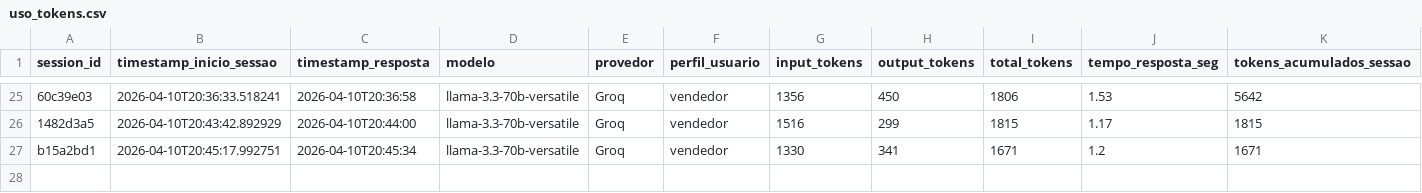
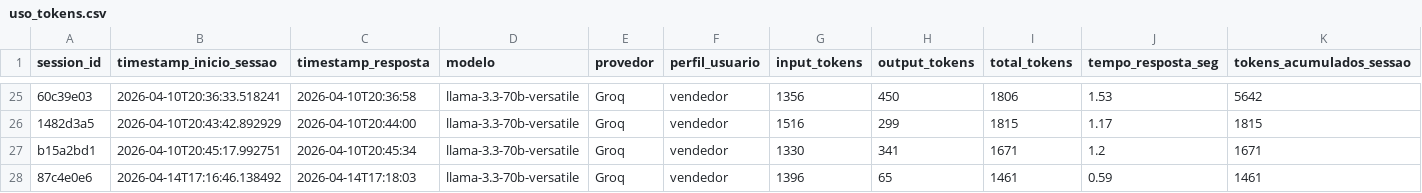
Before and after one commit to Antoniopneto9/Agente_FleetPro-1, a CSV file: uso_tokens.csv, drawn as a sheet; only a part is shown, gaps mark what is left out; rows hold the shown columns only; the diff names each change by its address in the sheet, - before the commit and + after, or states it on an @@ line.

Commit message:
log tokens: 2026-04-14

```diff
--- a/uso_tokens.csv
+++ b/uso_tokens.csv
+row 28: 87c4e0e6 | 2026-04-14T17:16:46.138492 | 2026-04-14T17:18:03 | llama-3.3-70b-versatile | Groq | vendedor | 1396 | 65 | 1461 | 0.59 | 1461
```
